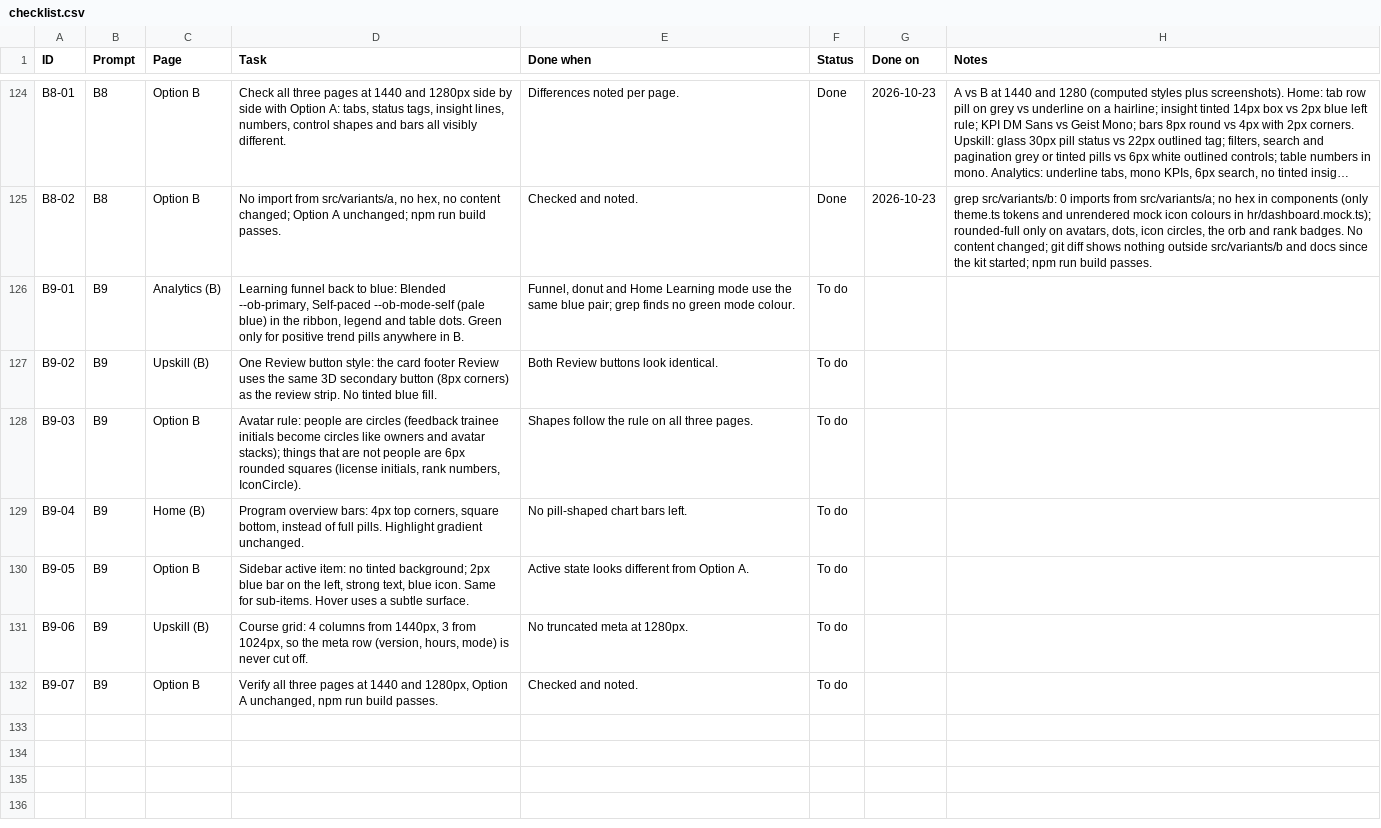
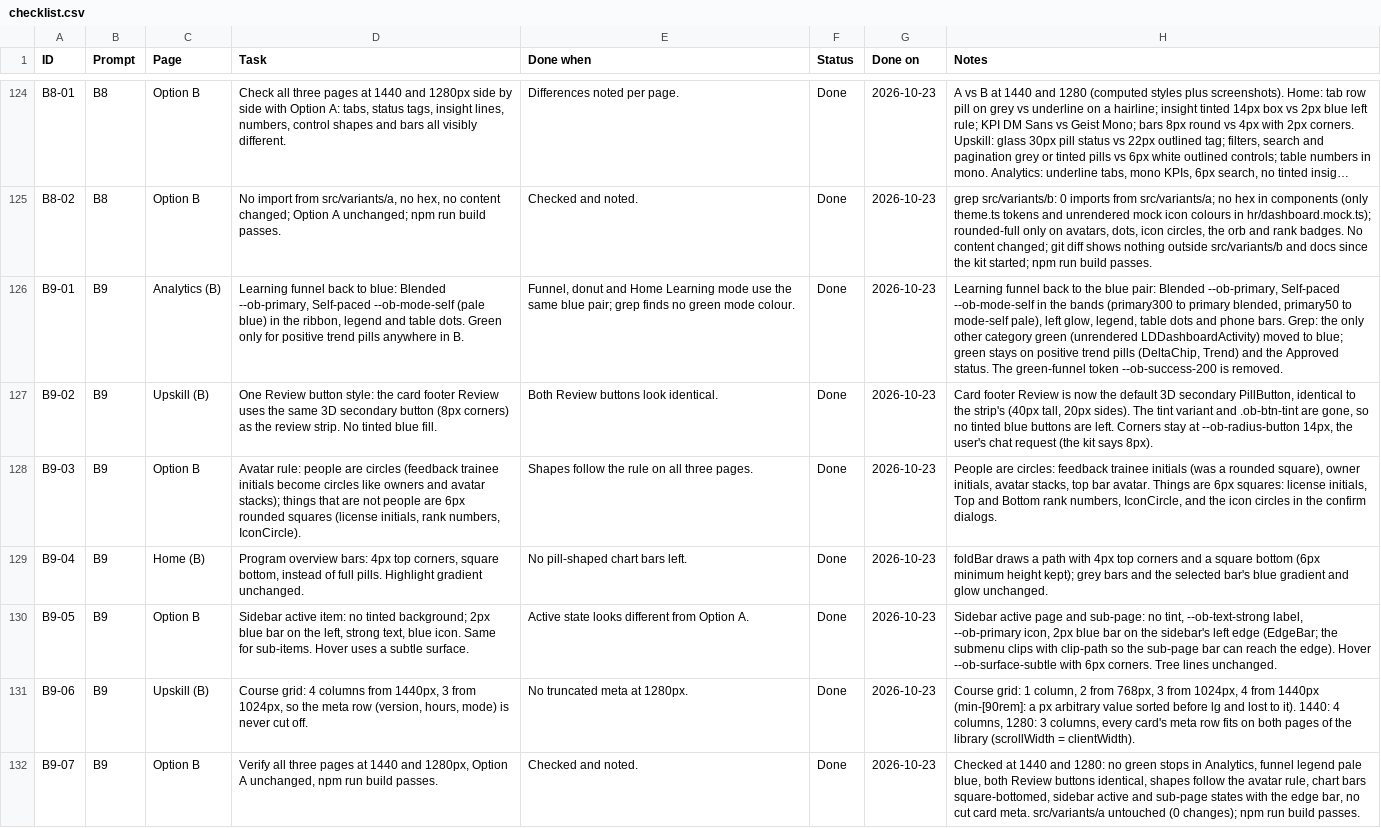
Before and after one commit to vinnasetiadi-droid/lnd-redesign, a CSV file: docs/upskill-studio/checklist.csv, drawn as a sheet; only a part is shown, gaps mark what is left out; long unchanged cells end in …; the diff names each change by its address in the sheet, - before the commit and + after, or states it on an @@ line.

```diff
--- a/docs/upskill-studio/checklist.csv
+++ b/docs/upskill-studio/checklist.csv
-F126:F132 (Status): To do
+F126:F132 (Status): Done
-G126:G132 (Done on): (empty)
+G126:G132 (Done on): 2026-10-23
-H126 (Notes): (empty)
+H126 (Notes): Learning funnel back to the blue pair: Blended --ob-primary, Self-paced --ob-mode-self in the bands (primary300 to primary blended, primary50 to mode-self pale), left glow, legend, table dots and phone bars. Grep: the only other category green (unrendered LDDashboardActivity) moved to blue; green stays on positive trend pills (DeltaChip, Trend) and the Approved status. The green-funnel token --ob-success-200 is removed.
-H127 (Notes): (empty)
+H127 (Notes): Card footer Review is now the default 3D secondary PillButton, identical to the strip's (40px tall, 20px sides). The tint variant and .ob-btn-tint are gone, so no tinted blue buttons are left. Corners stay at --ob-radius-button 14px, the user's chat request (the kit says 8px).
-H128 (Notes): (empty)
+H128 (Notes): People are circles: feedback trainee initials (was a rounded square), owner initials, avatar stacks, top bar avatar. Things are 6px squares: license initials, Top and Bottom rank numbers, IconCircle, and the icon circles in the confirm dialogs.
-H129 (Notes): (empty)
+H129 (Notes): foldBar draws a path with 4px top corners and a square bottom (6px minimum height kept); grey bars and the selected bar's blue gradient and glow unchanged.
-H130 (Notes): (empty)
+H130 (Notes): Sidebar active page and sub-page: no tint, --ob-text-strong label, --ob-primary icon, 2px blue bar on the sidebar's left edge (EdgeBar; the submenu clips with clip-path so the sub-page bar can reach the edge). Hover --ob-surface-subtle with 6px corners. Tree lines unchanged.
-H131 (Notes): (empty)
+H131 (Notes): Course grid: 1 column, 2 from 768px, 3 from 1024px, 4 from 1440px (min-[90rem]: a px arbitrary value sorted before lg and lost to it). 1440: 4 columns, 1280: 3 columns, every card's meta row fits on both pages of the library (scrollWidth = clientWidth).
-H132 (Notes): (empty)
+H132 (Notes): Checked at 1440 and 1280: no green stops in Analytics, funnel legend pale blue, both Review buttons identical, shapes follow the avatar rule, chart bars square-bottomed, sidebar active and sub-page states with the edge bar, no cut card meta. src/variants/a untouched (0 changes); npm run build passes.
```
Also changed, not shown: 15 other files.
